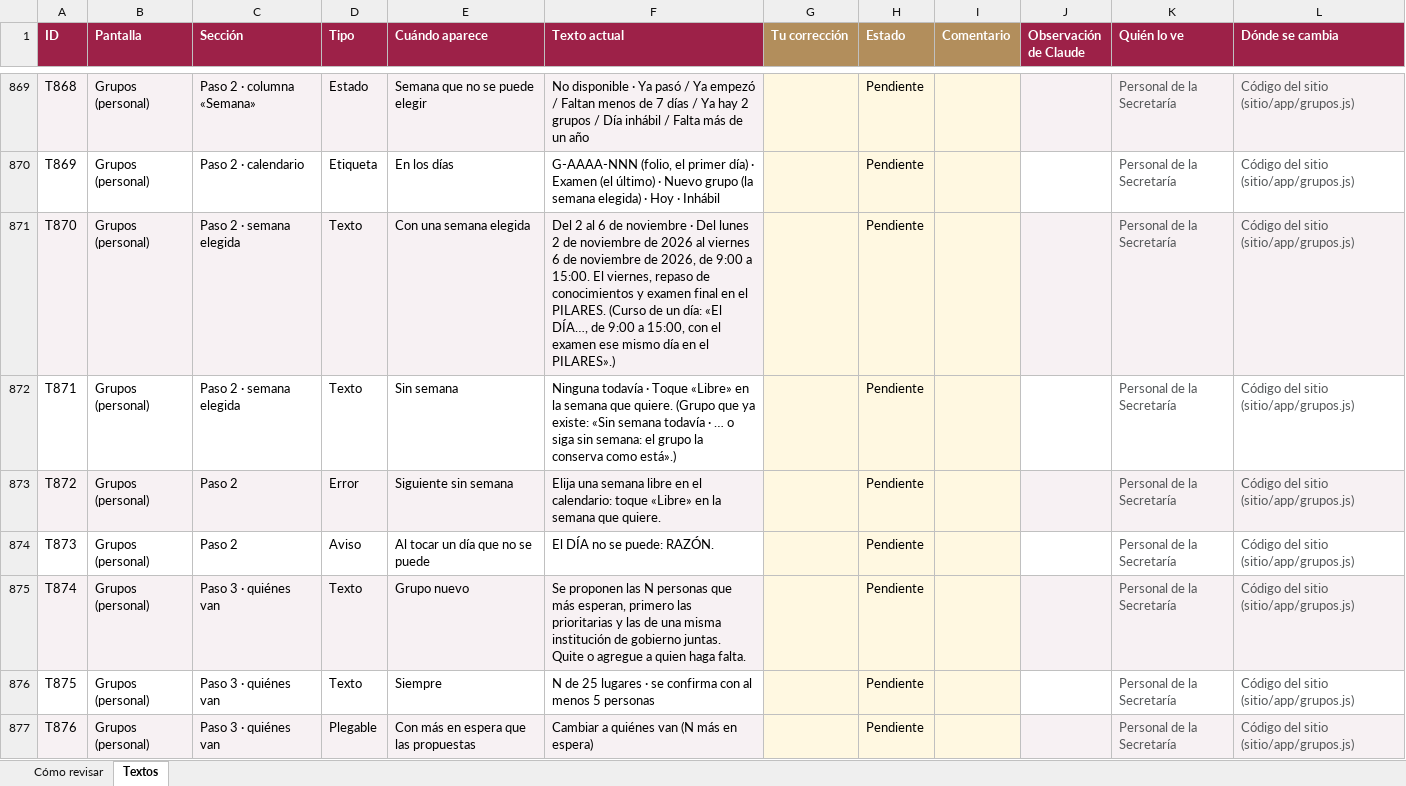
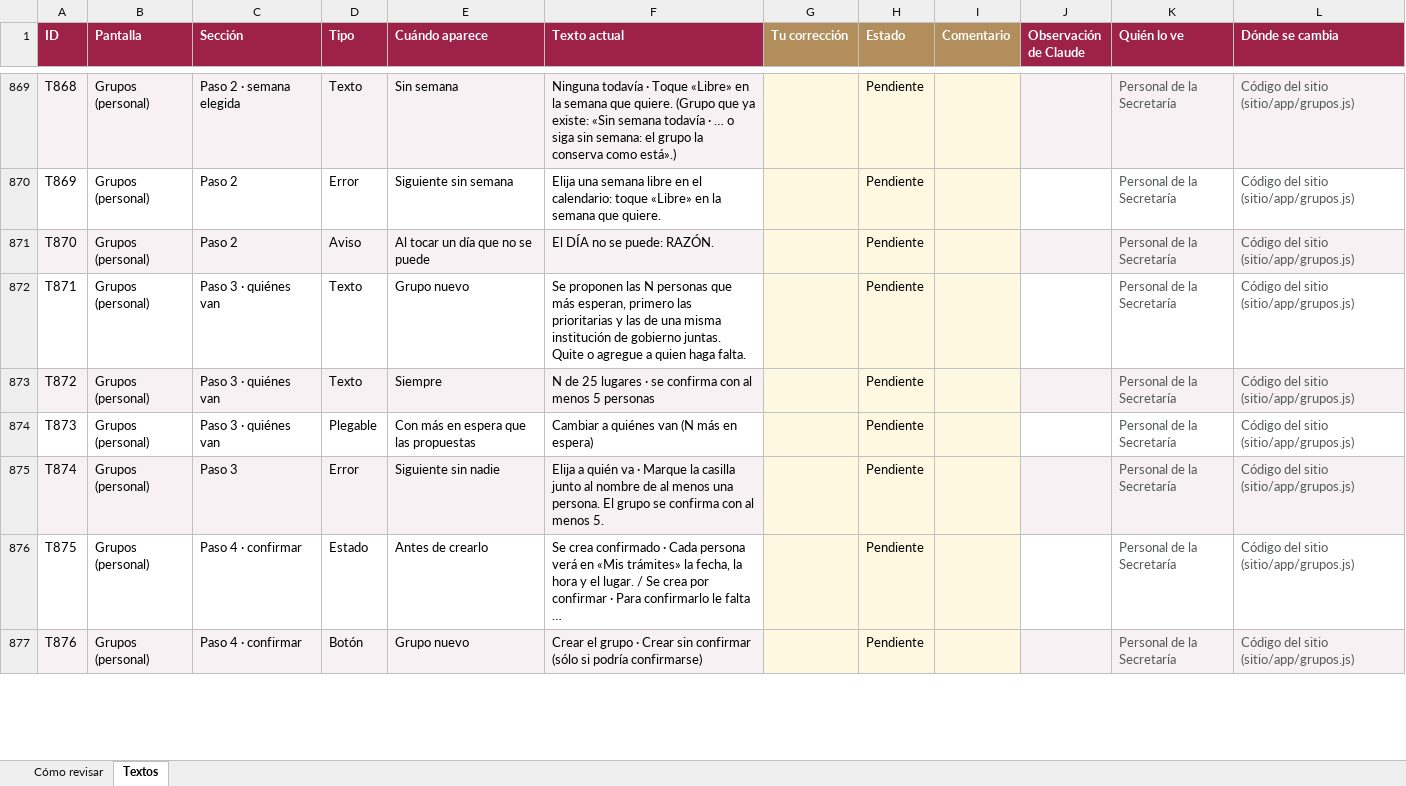
Before and after one commit to SedemaOficina/acreditaciones-arbolado, an Excel workbook: docs/textos/inventario-textos.xlsx, sheet Textos, drawn as a sheet; only a part is shown, gaps mark what is left out; values as stored, in another font and other column widths than the file's, no borders; conditional formats not drawn; the diff covers the shown part only; the diff names each change by its address in the sheet, - before the commit and + after, or states it on an @@ line.

```diff
--- a/docs/textos/inventario-textos.xlsx (sheet Textos)
+++ b/docs/textos/inventario-textos.xlsx (sheet Textos)
-C869 (Sección): Paso 2 · columna «Semana»
+C869 (Sección): Paso 2 · semana elegida
-D869 (Tipo): Estado
+D869 (Tipo): Texto
-E869 (Cuándo aparece): Semana que no se puede elegir
+E869 (Cuándo aparece): Sin semana
-F869 (Texto actual): No disponible · Ya pasó / Ya empezó / Faltan menos de 7 días / Ya hay 2 grupos / Día inhábil / Falta más de un año
+F869 (Texto actual): Ninguna todavía · Toque «Libre» en la semana que quiere. (Grupo que ya existe: «Sin semana todavía · … o siga sin semana: el grupo la conserva como está».)
-C870 (Sección): Paso 2 · calendario
+C870 (Sección): Paso 2
-D870 (Tipo): Etiqueta
+D870 (Tipo): Error
-E870 (Cuándo aparece): En los días
+E870 (Cuándo aparece): Siguiente sin semana
-F870 (Texto actual): G-AAAA-NNN (folio, el primer día) · Examen (el último) · Nuevo grupo (la semana elegida) · Hoy · Inhábil
+F870 (Texto actual): Elija una semana libre en el calendario: toque «Libre» en la semana que quiere.
-C871 (Sección): Paso 2 · semana elegida
+C871 (Sección): Paso 2
-D871 (Tipo): Texto
+D871 (Tipo): Aviso
-E871 (Cuándo aparece): Con una semana elegida
+E871 (Cuándo aparece): Al tocar un día que no se puede
-F871 (Texto actual): Del 2 al 6 de noviembre · Del lunes 2 de noviembre de 2026 al viernes 6 de noviembre de 2026, de 9:00 a 15:00. El viernes, repaso de conocimientos y examen final en el PILARES. (Curso de un día: «El DÍA…, de 9:00 a 15:00, con el examen ese mismo día en el PILARES».)
+F871 (Texto actual): El DÍA no se puede: RAZÓN.
-C872 (Sección): Paso 2 · semana elegida
+C872 (Sección): Paso 3 · quiénes van
-E872 (Cuándo aparece): Sin semana
+E872 (Cuándo aparece): Grupo nuevo
-F872 (Texto actual): Ninguna todavía · Toque «Libre» en la semana que quiere. (Grupo que ya existe: «Sin semana todavía · … o siga sin semana: el grupo la conserva como está».)
+F872 (Texto actual): Se proponen las N personas que más esperan, primero las prioritarias y las de una misma institución de gobierno juntas. Quite o agregue a quien haga falta.
-C873:C874 (Sección): Paso 2
+C873:C874 (Sección): Paso 3 · quiénes van
-D873 (Tipo): Error
+D873 (Tipo): Texto
-E873 (Cuándo aparece): Siguiente sin semana
+E873 (Cuándo aparece): Siempre
-F873 (Texto actual): Elija una semana libre en el calendario: toque «Libre» en la semana que quiere.
+F873 (Texto actual): N de 25 lugares · se confirma con al menos 5 personas
-D874 (Tipo): Aviso
+D874 (Tipo): Plegable
-E874 (Cuándo aparece): Al tocar un día que no se puede
+E874 (Cuándo aparece): Con más en espera que las propuestas
-F874 (Texto actual): El DÍA no se puede: RAZÓN.
+F874 (Texto actual): Cambiar a quiénes van (N más en espera)
-C875 (Sección): Paso 3 · quiénes van
+C875 (Sección): Paso 3
-D875 (Tipo): Texto
+D875 (Tipo): Error
-E875 (Cuándo aparece): Grupo nuevo
+E875 (Cuándo aparece): Siguiente sin nadie
-F875 (Texto actual): Se proponen las N personas que más esperan, primero las prioritarias y las de una misma institución de gobierno juntas. Quite o agregue a quien haga falta.
+F875 (Texto actual): Elija a quién va · Marque la casilla junto al nombre de al menos una persona. El grupo se confirma con al menos 5.
-C876:C877 (Sección): Paso 3 · quiénes van
+C876:C877 (Sección): Paso 4 · confirmar
-D876 (Tipo): Texto
+D876 (Tipo): Estado
-E876 (Cuándo aparece): Siempre
+E876 (Cuándo aparece): Antes de crearlo
-F876 (Texto actual): N de 25 lugares · se confirma con al menos 5 personas
+F876 (Texto actual): Se crea confirmado · Cada persona verá en «Mis trámites» la fecha, la hora y el lugar. / Se crea por confirmar · Para confirmarlo le falta …
-D877 (Tipo): Plegable
+D877 (Tipo): Botón
-E877 (Cuándo aparece): Con más en espera que las propuestas
+E877 (Cuándo aparece): Grupo nuevo
-F877 (Texto actual): Cambiar a quiénes van (N más en espera)
+F877 (Texto actual): Crear el grupo · Crear sin confirmar (sólo si podría confirmarse)
```
Also changed, not shown: 3 removed rows and 98 edited cells elsewhere in this sheet, sheet Cómo revisar, 11 other files.
